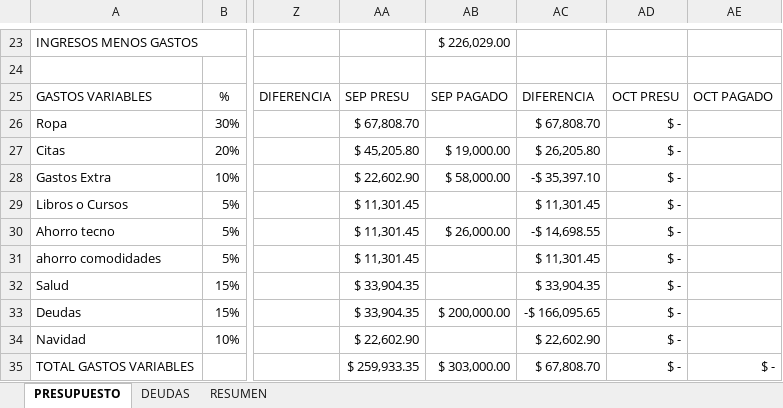
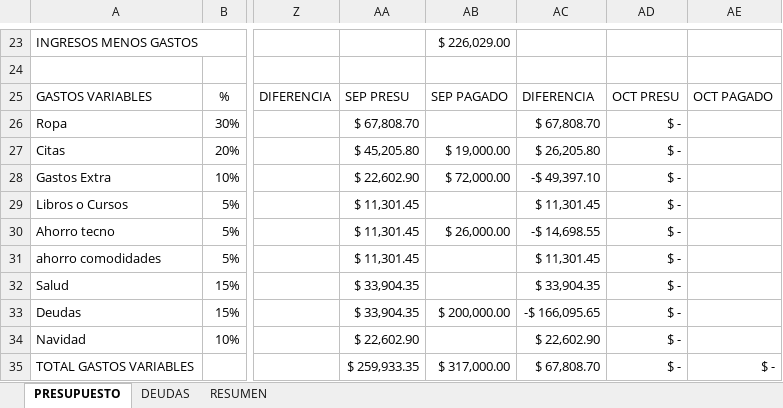
Before and after one commit to sebastia9330/proyectos2024, an Excel workbook: documentos/Presupuesto.xlsx, sheet PRESUPUESTO, drawn as a sheet; only a part is shown, gaps mark what is left out; values as stored, in another font and other column widths than the file's, no borders; the diff names each change by its address in the sheet, - before the commit and + after, or states it on an @@ line.

```diff
--- a/documentos/Presupuesto.xlsx (sheet PRESUPUESTO)
+++ b/documentos/Presupuesto.xlsx (sheet PRESUPUESTO)
-AB28: $ 58,000.00
+AB28: $ 72,000.00
-AC28: -$ 35,397.10
+AC28: -$ 49,397.10
-AB35: $ 303,000.00
+AB35: $ 317,000.00
```
Also changed, not shown: sheet RESUMEN.
